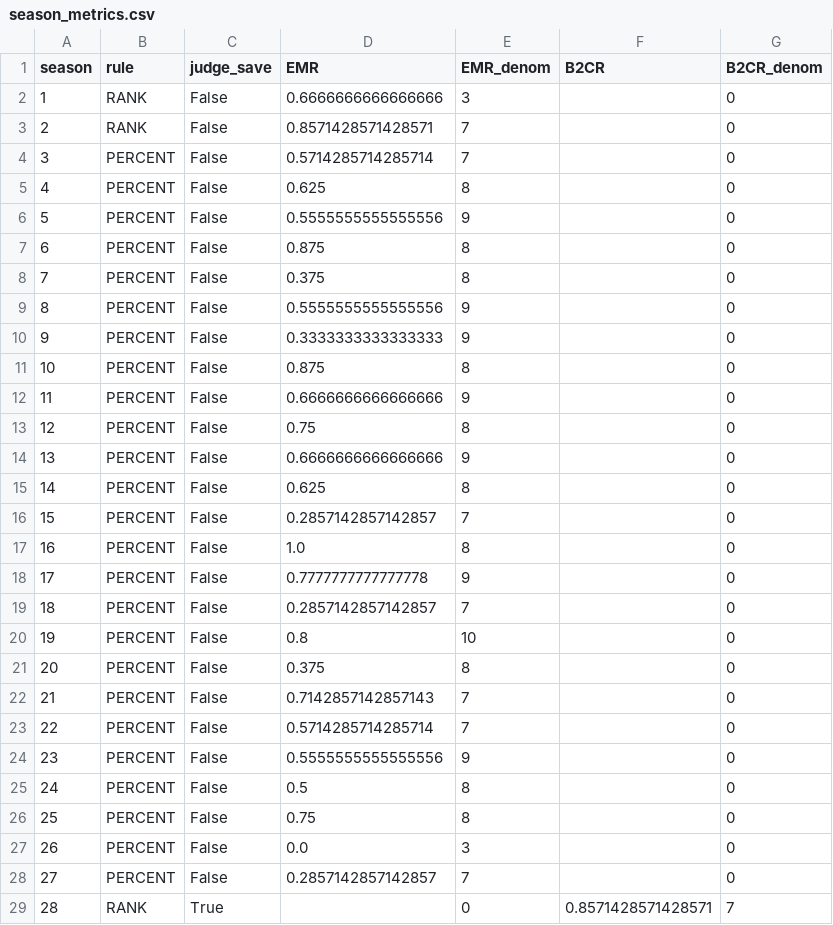
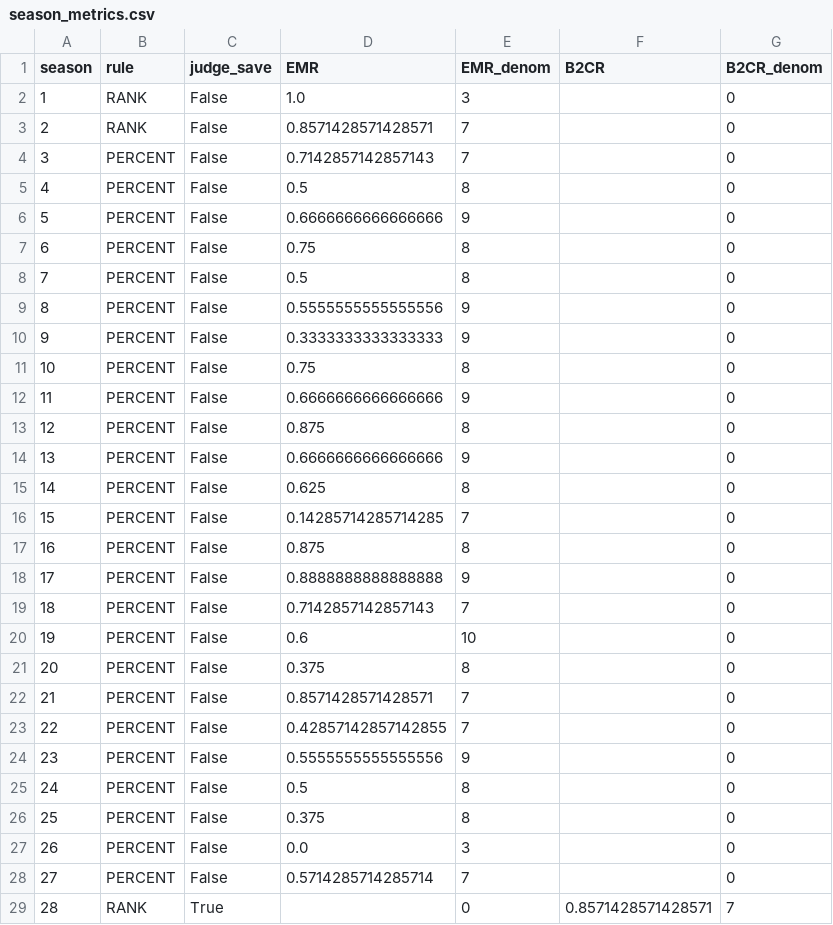
Before and after one commit to star1sakura/mpmr1, a CSV file: outputs/summary/season_metrics.csv, drawn as a sheet; only a part is shown; the diff covers the shown part only.

Commit message:
Improve req1 outputs for downstream analysis

```diff
--- a/outputs/summary/season_metrics.csv
+++ b/outputs/summary/season_metrics.csv
@@ -1,29 +1,29 @@
 season,rule,judge_save,EMR,EMR_denom,B2CR,B2CR_denom
-1,RANK,False,0.6666666666666666,3,,0
+1,RANK,False,1.0,3,,0
 2,RANK,False,0.8571428571428571,7,,0
-3,PERCENT,False,0.5714285714285714,7,,0
-4,PERCENT,False,0.625,8,,0
-5,PERCENT,False,0.5555555555555556,9,,0
-6,PERCENT,False,0.875,8,,0
-7,PERCENT,False,0.375,8,,0
+3,PERCENT,False,0.7142857142857143,7,,0
+4,PERCENT,False,0.5,8,,0
+5,PERCENT,False,0.6666666666666666,9,,0
+6,PERCENT,False,0.75,8,,0
+7,PERCENT,False,0.5,8,,0
 8,PERCENT,False,0.5555555555555556,9,,0
 9,PERCENT,False,0.3333333333333333,9,,0
-10,PERCENT,False,0.875,8,,0
+10,PERCENT,False,0.75,8,,0
 11,PERCENT,False,0.6666666666666666,9,,0
-12,PERCENT,False,0.75,8,,0
+12,PERCENT,False,0.875,8,,0
 13,PERCENT,False,0.6666666666666666,9,,0
 14,PERCENT,False,0.625,8,,0
-15,PERCENT,False,0.2857142857142857,7,,0
-16,PERCENT,False,1.0,8,,0
-17,PERCENT,False,0.7777777777777778,9,,0
-18,PERCENT,False,0.2857142857142857,7,,0
-19,PERCENT,False,0.8,10,,0
+15,PERCENT,False,0.14285714285714285,7,,0
+16,PERCENT,False,0.875,8,,0
+17,PERCENT,False,0.8888888888888888,9,,0
+18,PERCENT,False,0.7142857142857143,7,,0
+19,PERCENT,False,0.6,10,,0
 20,PERCENT,False,0.375,8,,0
-21,PERCENT,False,0.7142857142857143,7,,0
-22,PERCENT,False,0.5714285714285714,7,,0
+21,PERCENT,False,0.8571428571428571,7,,0
+22,PERCENT,False,0.42857142857142855,7,,0
 23,PERCENT,False,0.5555555555555556,9,,0
 24,PERCENT,False,0.5,8,,0
-25,PERCENT,False,0.75,8,,0
+25,PERCENT,False,0.375,8,,0
 26,PERCENT,False,0.0,3,,0
-27,PERCENT,False,0.2857142857142857,7,,0
+27,PERCENT,False,0.5714285714285714,7,,0
 28,RANK,True,,0,0.8571428571428571,7
```
Also changed, not shown: 4 edited cells elsewhere in this file, 9 other files.
